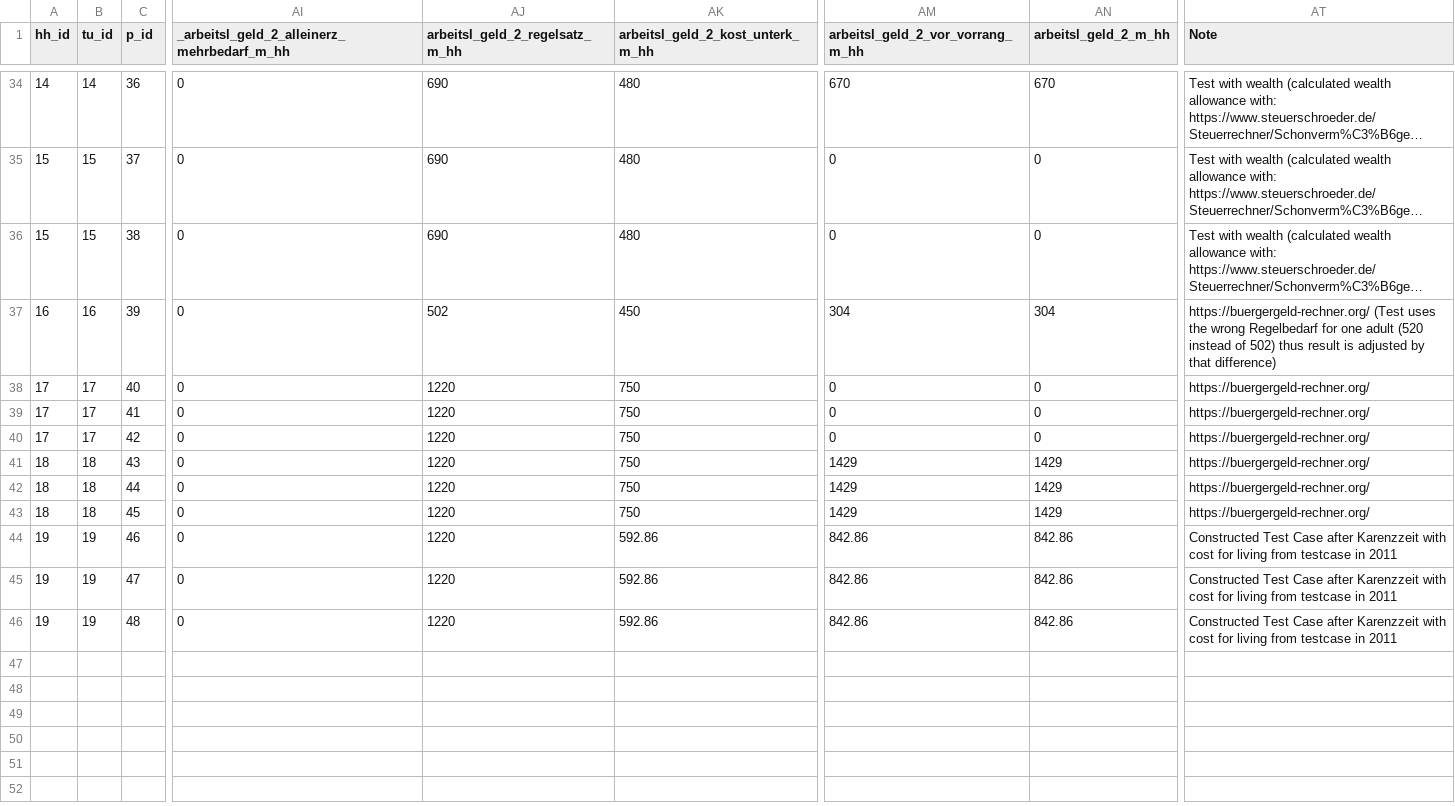
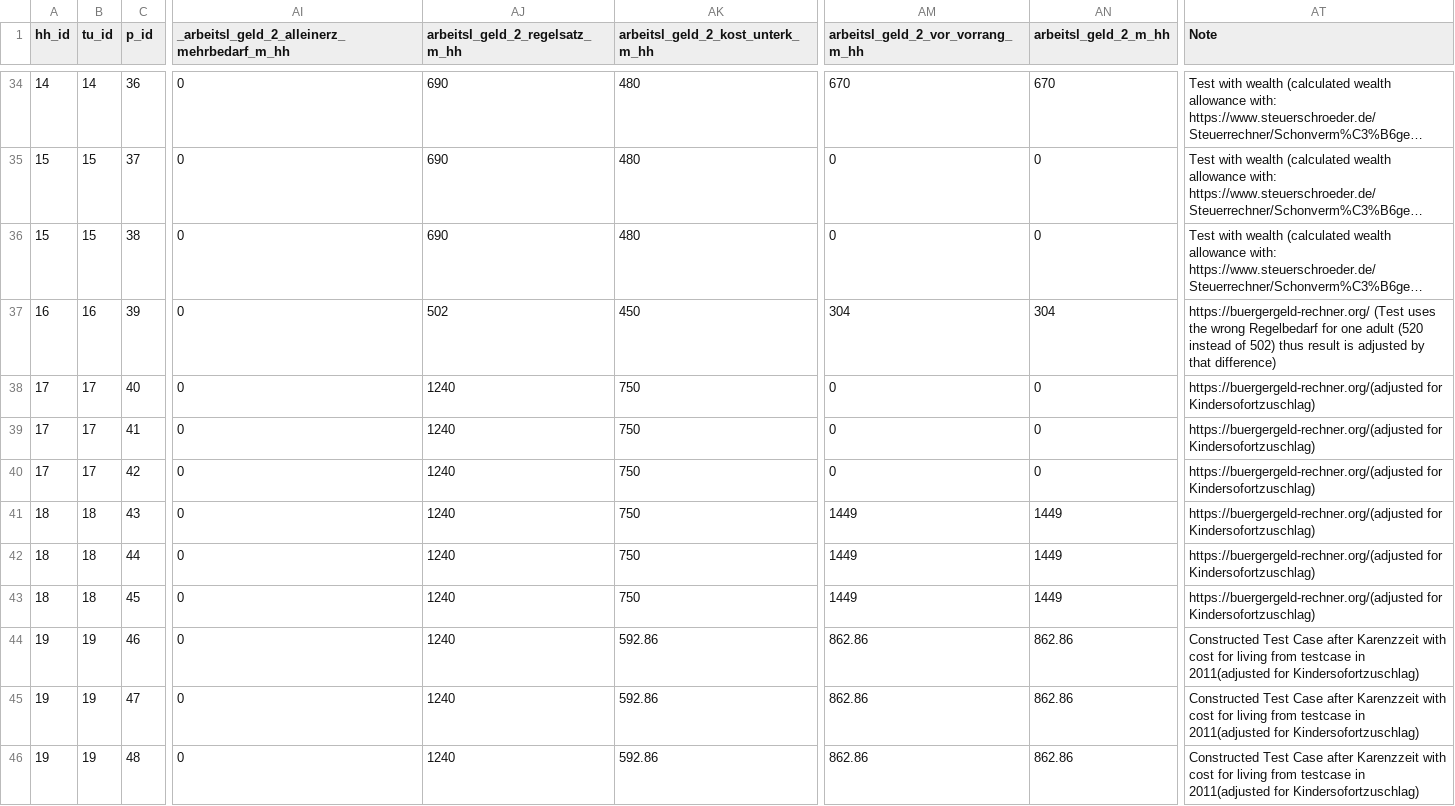
Before and after one commit to iza-institute-of-labor-economics/gettsim, a CSV file: src/_gettsim_tests/test_data/arbeitsl_geld_2.csv, drawn as a sheet; only a part is shown, gaps mark what is left out; long unchanged cells end in …; the diff names each change by its address in the sheet, - before the commit and + after, or states it on an @@ line.

Commit message:
Implementing Kindersofortzuschlag for ALGII and Kinderzuschlag. (#484)
Co-authored-by: Christian Zimpelmann <zimpelmann.christian@gmail.com>

```diff
--- a/src/_gettsim_tests/test_data/arbeitsl_geld_2.csv
+++ b/src/_gettsim_tests/test_data/arbeitsl_geld_2.csv
-AJ38:AJ46 (arbeitsl_geld_2_regelsatz_m_hh): 1220
+AJ38:AJ46 (arbeitsl_geld_2_regelsatz_m_hh): 1240
-AT38:AT43 (Note): https://buergergeld-rechner.org/
+AT38:AT43 (Note): https://buergergeld-rechner.org/(adjusted for Kindersofortzuschlag)
-AM41:AM43 (arbeitsl_geld_2_vor_vorrang_m_hh): 1429
+AM41:AM43 (arbeitsl_geld_2_vor_vorrang_m_hh): 1449
-AN41:AN43 (arbeitsl_geld_2_m_hh): 1429
+AN41:AN43 (arbeitsl_geld_2_m_hh): 1449
-AM44:AM46 (arbeitsl_geld_2_vor_vorrang_m_hh): 842.86
+AM44:AM46 (arbeitsl_geld_2_vor_vorrang_m_hh): 862.86
-AN44:AN46 (arbeitsl_geld_2_m_hh): 842.86
+AN44:AN46 (arbeitsl_geld_2_m_hh): 862.86
-AT44:AT46 (Note): …testcase in 2011
+AT44:AT46 (Note): …testcase in 2011(adjusted for Kindersofortzuschlag)
```
Also changed, not shown: src/_gettsim_tests/test_data/grunds_im_alter.csv, 5 other files.
